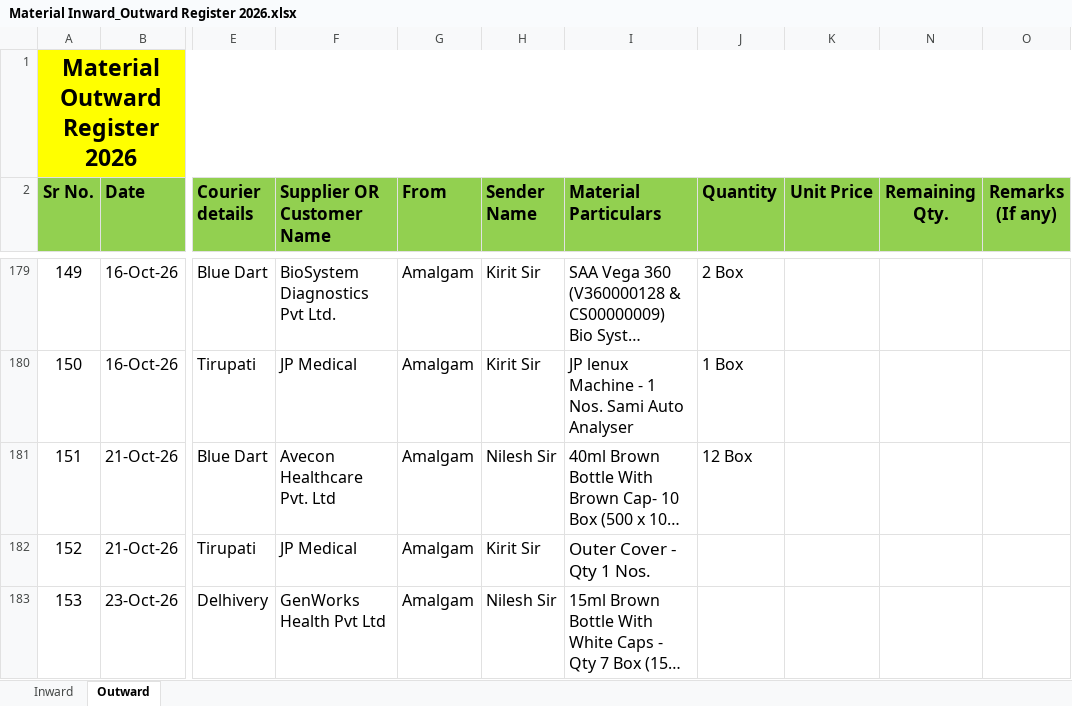
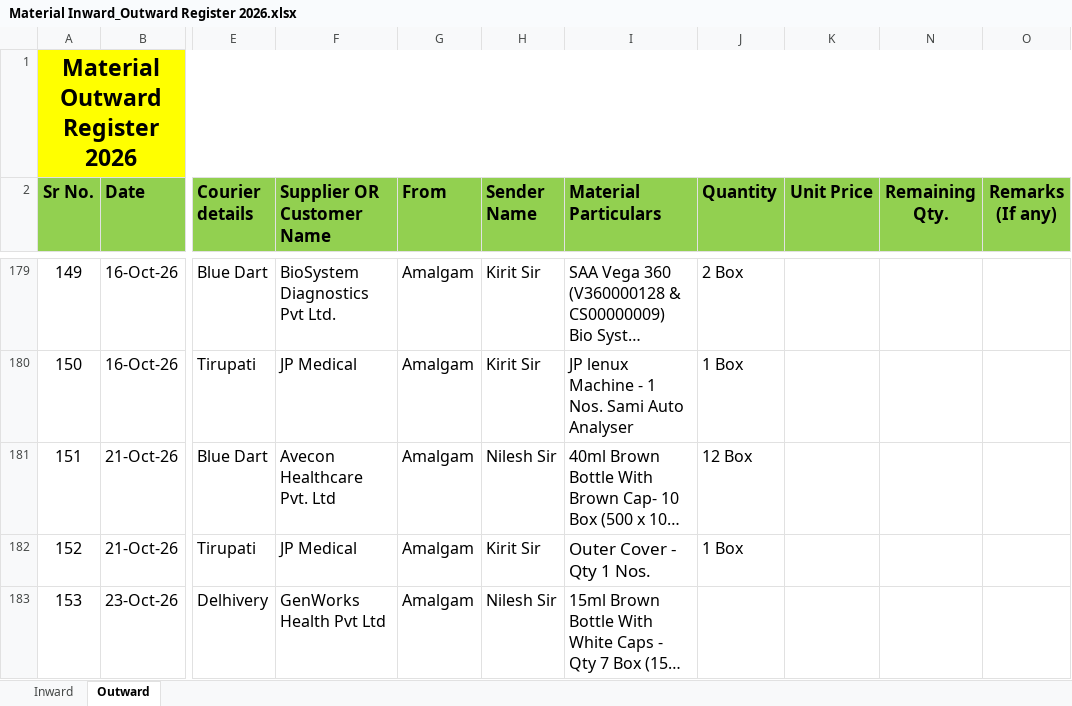
Before and after one commit to Rohidas1974/BioAmalDocument, an Excel workbook: Material Inward_Outward Register 2026.xlsx, sheet Outward, drawn as a sheet; only a part is shown, gaps mark what is left out; long unchanged cells end in …; values as stored, in another font and other column widths than the file's, no borders; the diff names each change by its address in the sheet, - before the commit and + after, or states it on an @@ line.

Commit message:
Auto-commit: 24-10-2026 11:18:57.40

```diff
--- a/Material Inward_Outward Register 2026.xlsx (sheet Outward)
+++ b/Material Inward_Outward Register 2026.xlsx (sheet Outward)
-J182 (Quantity): (empty)
+J182 (Quantity): 1 Box
```
